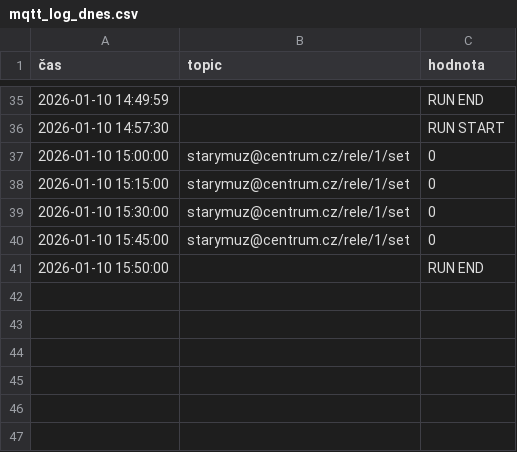
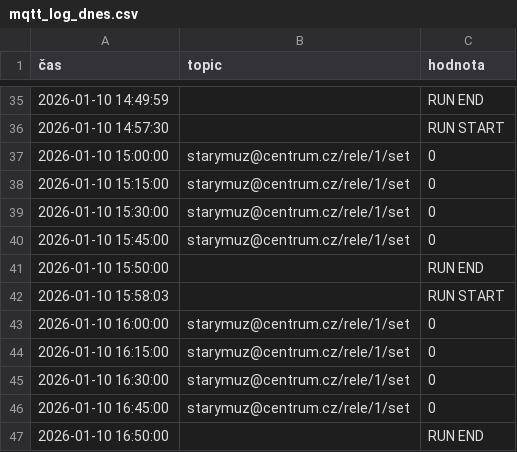
Before and after one commit to StaryMuz/Log_brokera, a CSV file: mqtt_log_dnes.csv, drawn as a sheet; only a part is shown, gaps mark what is left out.

```diff
--- a/mqtt_log_dnes.csv
+++ b/mqtt_log_dnes.csv
@@ -41 +41,7 @@
 2026-01-10 15:50:00;;RUN END
+2026-01-10 15:58:03;;RUN START
+2026-01-10 16:00:00;starymuz@centrum.cz/rele/1/set;0
+2026-01-10 16:15:00;starymuz@centrum.cz/rele/1/set;0
+2026-01-10 16:30:00;starymuz@centrum.cz/rele/1/set;0
+2026-01-10 16:45:00;starymuz@centrum.cz/rele/1/set;0
+2026-01-10 16:50:00;;RUN END
```
